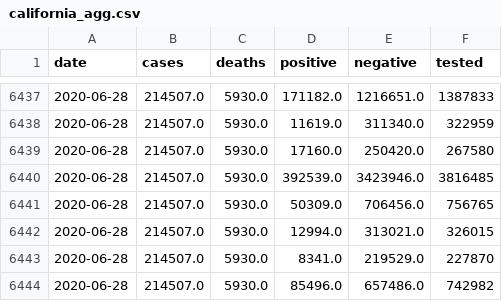
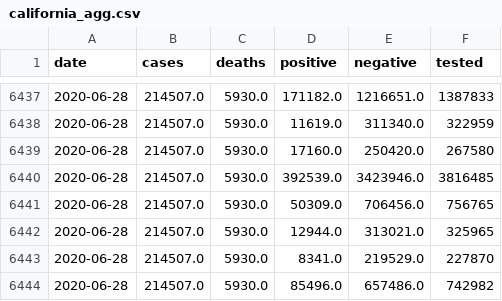
Before and after one commit to klintkanopka/COVID-19, a CSV file: data/california_agg.csv, drawn as a sheet; only a part is shown, gaps mark what is left out.

Commit message:
update data on Wed 15 Jul 17:00:02 PDT 2020

```diff
--- a/data/california_agg.csv
+++ b/data/california_agg.csv
@@ -6441,3 +6441,3 @@ date,cases,deaths,positive,negative,tested
 2020-06-28,214507.0,5930.0,50309.0,706456.0,756765
-2020-06-28,214507.0,5930.0,12994.0,313021.0,326015
+2020-06-28,214507.0,5930.0,12944.0,313021.0,325965
 2020-06-28,214507.0,5930.0,8341.0,219529.0,227870
```
